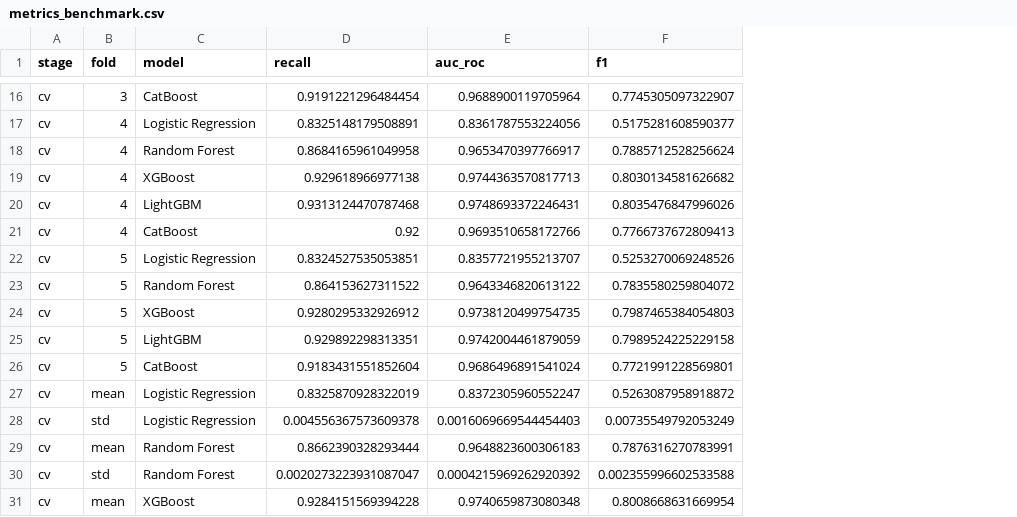
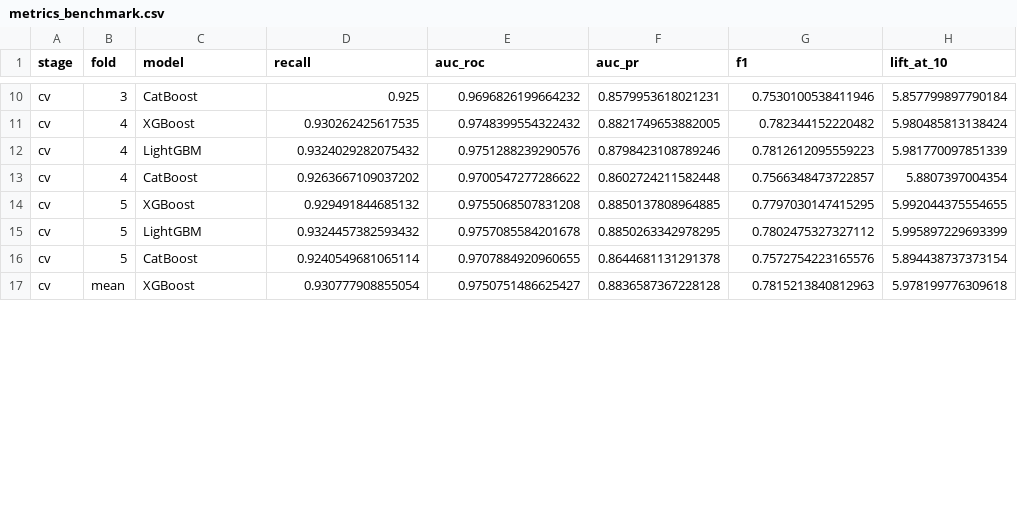
Before and after one commit to mirkosimunovic/SME_Credit_Risk, a CSV file: outputs/results/metrics_benchmark.csv, drawn as a sheet; only a part is shown, gaps mark what is left out; removed rows and columns are numbered as before the commit, all else as after; the diff covers the shown part only; the diff names each change by its address in the sheet, - before the commit and + after, or states it on an @@ line.

```diff
--- a/outputs/results/metrics_benchmark.csv
+++ b/outputs/results/metrics_benchmark.csv
+column F (auc_pr), rows 10-17: 0.8579953618021231 | 0.8821749653882005 | 0.8798423108789246 | 0.8602724211582448 | 0.8850137808964885 | 0.8850263342978295 | 0.8644681131291378 | 0.8836587367228128
+column H (lift_at_10), rows 10-17: 5.857799897790184 | 5.980485813138424 | 5.981770097851339 | 5.8807397004354 | 5.992044375554655 | 5.995897229693399 | 5.894438737373154 | 5.978199776309618
-D10 (recall): 0.9191221296484454
+D10 (recall): 0.925
-E10 (auc_roc): 0.9688900119705964
+E10 (auc_roc): 0.9696826199664232
-G10 (f1): 0.7745305097322907
+G10 (f1): 0.7530100538411946
-row 17: cv | 4 | Logistic Regression | 0.8325148179508891 | 0.8361787553224056 | 0.5175281608590377
-row 18: cv | 4 | Random Forest | 0.8684165961049958 | 0.9653470397766917 | 0.7885712528256624
-D11 (recall): 0.929618966977138
+D11 (recall): 0.930262425617535
-E11 (auc_roc): 0.9744363570817713
+E11 (auc_roc): 0.9748399554322432
-G11 (f1): 0.8030134581626682
+G11 (f1): 0.782344152220482
-D12 (recall): 0.9313124470787468
+D12 (recall): 0.9324029282075432
-E12 (auc_roc): 0.9748693372246431
+E12 (auc_roc): 0.9751288239290576
-G12 (f1): 0.8035476847996026
+G12 (f1): 0.7812612095559223
-D13 (recall): 0.92
+D13 (recall): 0.9263667109037202
-E13 (auc_roc): 0.9693510658172766
+E13 (auc_roc): 0.9700547277286622
-G13 (f1): 0.7766737672809413
+G13 (f1): 0.7566348473722857
-row 22: cv | 5 | Logistic Regression | 0.8324527535053851 | 0.8357721955213707 | 0.5253270069248526
-row 23: cv | 5 | Random Forest | 0.864153627311522 | 0.9643346820613122 | 0.7835580259804072
-D14 (recall): 0.9280295332926912
+D14 (recall): 0.929491844685132
-E14 (auc_roc): 0.9738120499754735
+E14 (auc_roc): 0.9755068507831208
-G14 (f1): 0.7987465384054803
+G14 (f1): 0.7797030147415295
-D15 (recall): 0.929892298313351
+D15 (recall): 0.9324457382593432
-E15 (auc_roc): 0.9742004461879059
+E15 (auc_roc): 0.9757085584201678
-G15 (f1): 0.7989524225229158
+G15 (f1): 0.7802475327327112
-D16 (recall): 0.9183431551852604
+D16 (recall): 0.9240549681065114
-E16 (auc_roc): 0.9686496891541024
+E16 (auc_roc): 0.9707884920960655
-G16 (f1): 0.7721991228569801
+G16 (f1): 0.7572754223165576
-row 27: cv | mean | Logistic Regression | 0.8325870928322019 | 0.8372305960552247 | 0.5263087958918872
-row 28: cv | std | Logistic Regression | 0.004556367573609378 | 0.0016069669544454403 | 0.00735549792053249
-row 29: cv | mean | Random Forest | 0.8662390328293444 | 0.9648823600306183 | 0.7876316270783991
-row 30: cv | std | Random Forest | 0.0020273223931087047 | 0.0004215969262920392 | 0.002355996602533588
-D17 (recall): 0.9284151569394228
+D17 (recall): 0.930777908855054
-E17 (auc_roc): 0.9740659873080348
+E17 (auc_roc): 0.9750751486625427
-G17 (f1): 0.8008668631669954
+G17 (f1): 0.7815213840812963
```
Also changed, not shown: 3 added rows, 6 removed rows and 39 edited cells elsewhere in this file, 5 other files.
